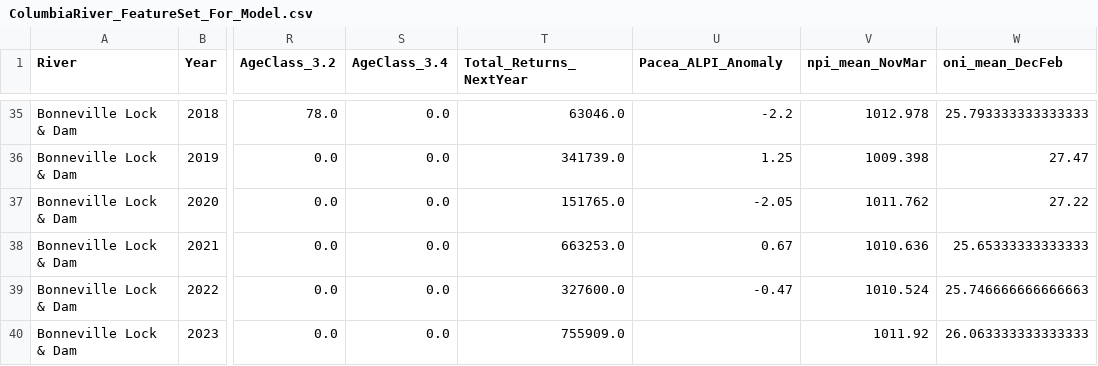
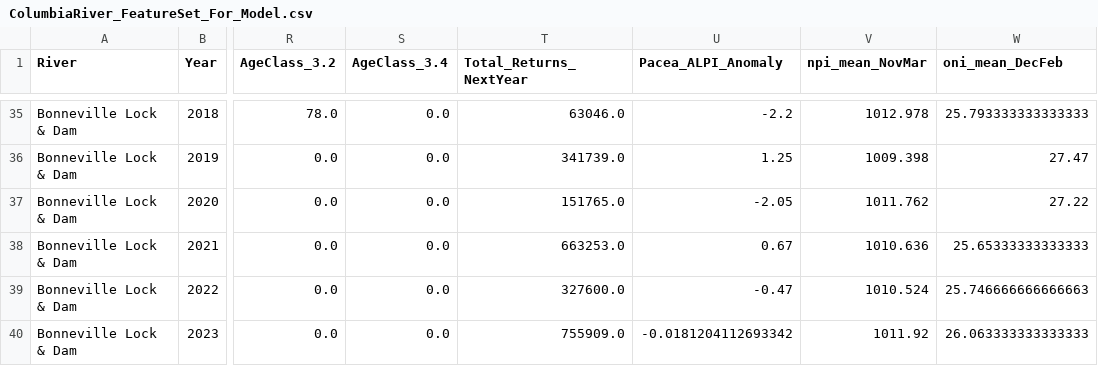
Before and after one commit to schmidj/PredictSalmonRuns, a CSV file: data/ColumbiaRiver_FeatureSet_For_Model.csv, drawn as a sheet; only a part is shown, gaps mark what is left out; the diff names each change by its address in the sheet, - before the commit and + after, or states it on an @@ line.

```diff
--- a/data/ColumbiaRiver_FeatureSet_For_Model.csv
+++ b/data/ColumbiaRiver_FeatureSet_For_Model.csv
-U40 (Pacea_ALPI_Anomaly): (empty)
+U40 (Pacea_ALPI_Anomaly): -0.0181204112693342
```
Also changed, not shown: data/BristolBay_FeatureSet_For_Model.csv, data/Combined_FeatureSet_For_Model.csv, 2 other files.
